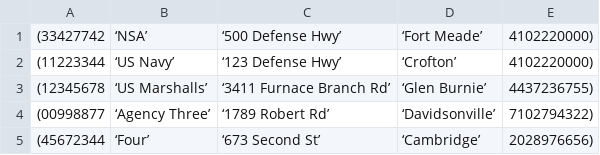
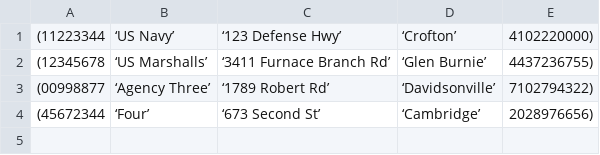
Before and after one commit to wboodon/cmsc-461-soap, a CSV file: customerAgencies.csv, drawn as a sheet; the diff names each change by its address in the sheet, - before the commit and + after, or states it on an @@ line.

Commit message:
Update customerAgencies.csv

```diff
--- a/customerAgencies.csv
+++ b/customerAgencies.csv
-row 1: (33427742 | ‘NSA’ | ‘500 Defense Hwy’ | ‘Fort Meade’ | 4102220000)
```
